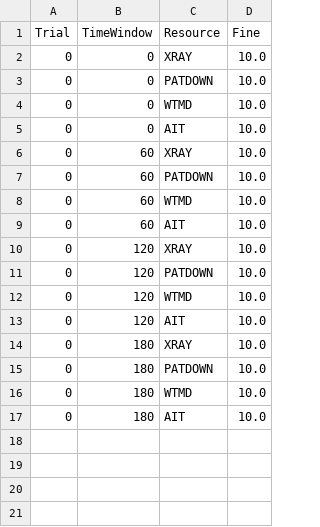
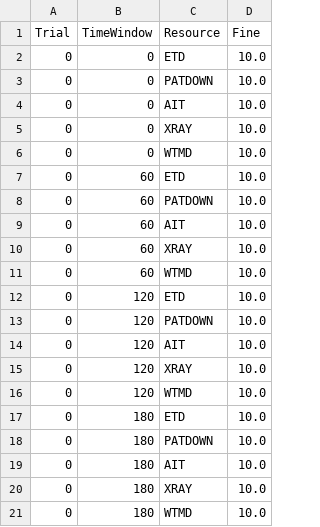
Before and after one commit to emo7bf/simpleDARMS, a CSV file: ResourceFines0.csv, drawn as a sheet.

```diff
--- a/ResourceFines0.csv
+++ b/ResourceFines0.csv
@@ -1,17 +1,21 @@
 Trial, TimeWindow, Resource, Fine
+0, 0, ETD, 10.0
+0, 0, PATDOWN, 10.0
+0, 0, AIT, 10.0
 0, 0, XRAY, 10.0
-0, 0, PATDOWN, 10.0
 0, 0, WTMD, 10.0
-0, 0, AIT, 10.0
+0, 60, ETD, 10.0
+0, 60, PATDOWN, 10.0
+0, 60, AIT, 10.0
 0, 60, XRAY, 10.0
-0, 60, PATDOWN, 10.0
 0, 60, WTMD, 10.0
-0, 60, AIT, 10.0
+0, 120, ETD, 10.0
+0, 120, PATDOWN, 10.0
+0, 120, AIT, 10.0
 0, 120, XRAY, 10.0
-0, 120, PATDOWN, 10.0
 0, 120, WTMD, 10.0
-0, 120, AIT, 10.0
+0, 180, ETD, 10.0
+0, 180, PATDOWN, 10.0
+0, 180, AIT, 10.0
 0, 180, XRAY, 10.0
-0, 180, PATDOWN, 10.0
 0, 180, WTMD, 10.0
-0, 180, AIT, 10.0
```
Also changed, not shown: input/Flights1424394339334.csv, output/ScreeningStrategy01_b.csv, 10 other files.
